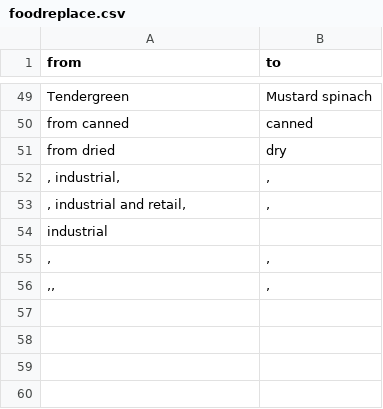
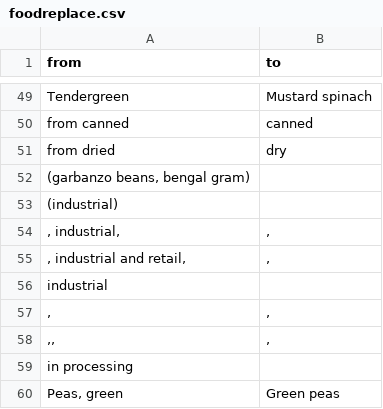
Before and after one commit to matiasmorant/nutrition, a CSV file: foodreplace.csv, drawn as a sheet; only a part is shown, gaps mark what is left out; the diff names each change by its address in the sheet, - before the commit and + after, or states it on an @@ line.

Commit message:
data update

```diff
--- a/foodreplace.csv
+++ b/foodreplace.csv
+row 52: (garbanzo beans, bengal gram)
+row 53: (industrial)
+row 59: in processing
+row 60: Peas, green | Green peas
```
Also changed, not shown: foodmerge.csv, 3 other files.
